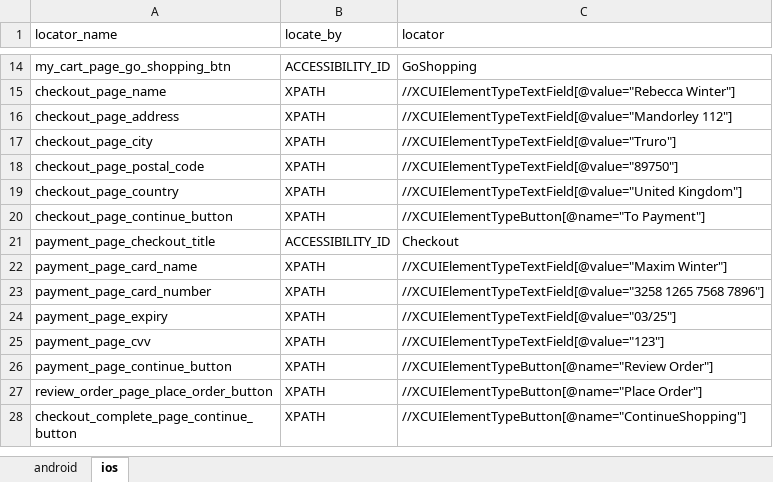
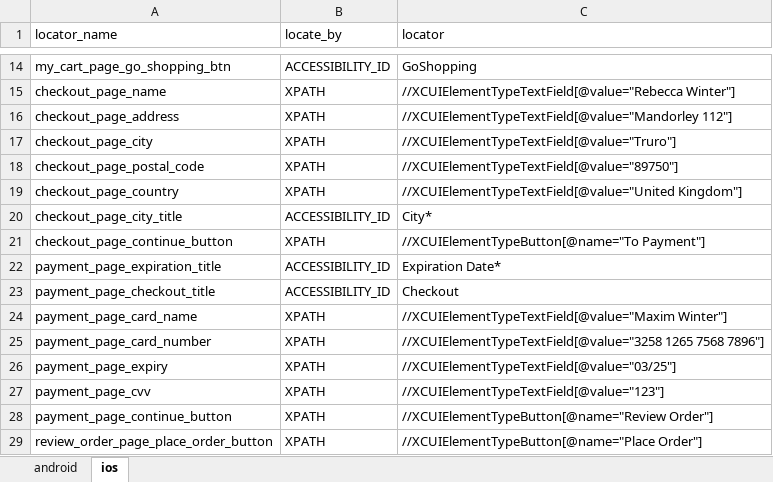
Before and after one commit to MohammedAerafKhan/mobile_test, an Excel workbook: data/locator_master.xlsx, sheet ios, drawn as a sheet; only a part is shown, gaps mark what is left out; the shorter side is filled out with more unchanged rows; values as stored, in another font and other column widths than the file's, no borders; the diff names each change by its address in the sheet, - before the commit and + after, or states it on an @@ line.

```diff
--- a/data/locator_master.xlsx (sheet ios)
+++ b/data/locator_master.xlsx (sheet ios)
+row 20: checkout_page_city_title | ACCESSIBILITY_ID | City*
+row 22: payment_page_expiration_title | ACCESSIBILITY_ID | Expiration Date*
```
Also changed, not shown: sheet android, 2 other files.
